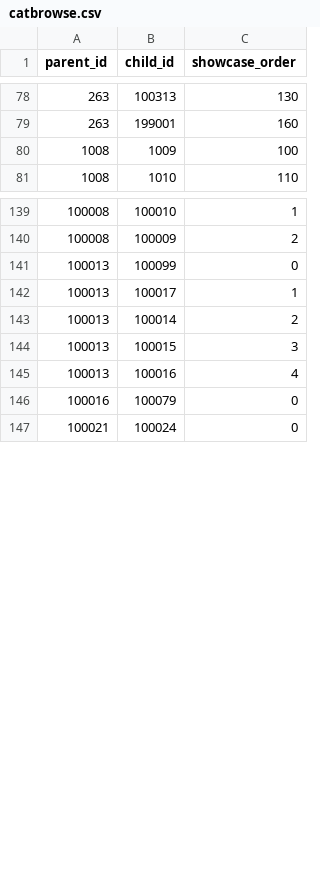
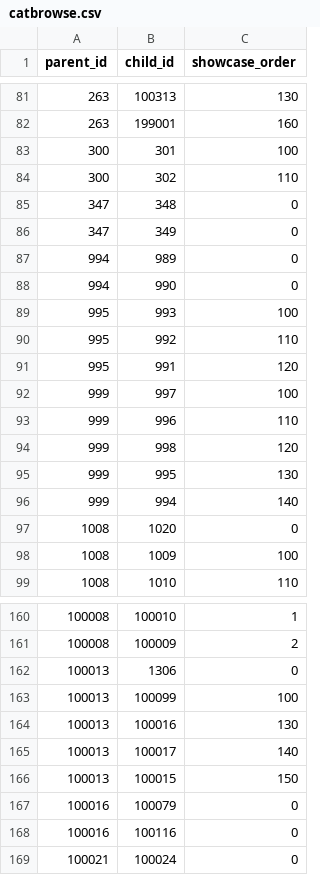
Before and after one commit to 2cjenn/UKB_database, a CSV file: r/catbrowse.csv, drawn as a sheet; only a part is shown, gaps mark what is left out; the diff covers the shown part only.

Commit message:
Fixed bug in extract_data.R, extracted repeat measures metabolic vars for Dan

```diff
--- a/r/catbrowse.csv
+++ b/r/catbrowse.csv
@@ -79,2 +82,17 @@ parent_id,child_id,showcase_order
 263,199001,160
+300,301,100
+300,302,110
+347,348,0
+347,349,0
+994,989,0
+994,990,0
+995,993,100
+995,992,110
+995,991,120
+999,997,100
+999,996,110
+999,998,120
+999,995,130
+999,994,140
+1008,1020,0
 1008,1009,100
@@ -140,8 +161,9 @@ parent_id,child_id,showcase_order
 100008,100009,2
-100013,100099,0
-100013,100017,1
-100013,100014,2
-100013,100015,3
-100013,100016,4
+100013,1306,0
+100013,100099,100
+100013,100016,130
+100013,100017,140
+100013,100015,150
 100016,100079,0
+100016,100116,0
 100021,100024,0
```
Also changed, not shown: 16 added rows, 5 removed rows and 32 edited cells elsewhere in this file, 5 other files.
